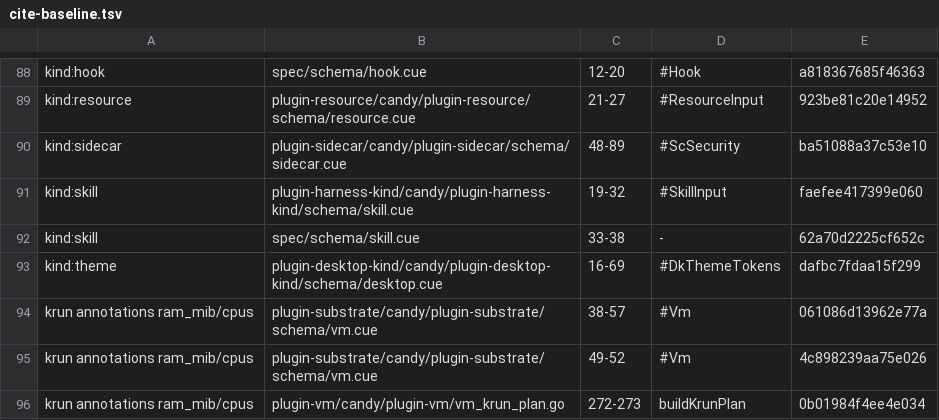
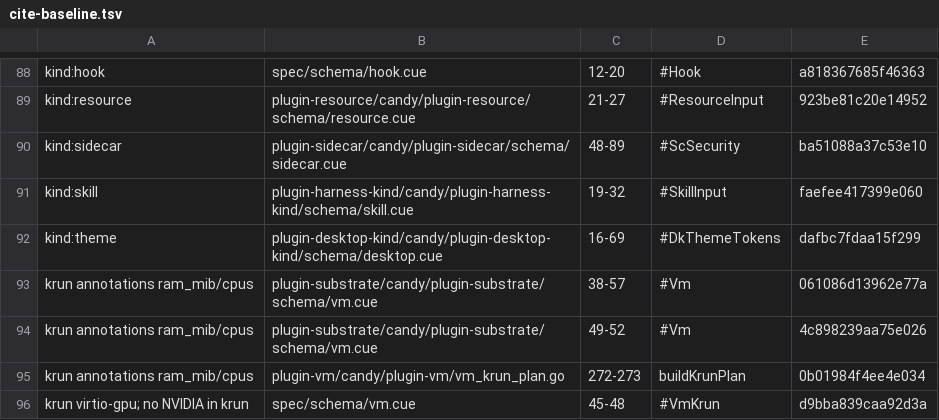
Before and after one commit to opencharly/opencharly, a TSV file: design/cite-baseline.tsv, drawn as a sheet; only a part is shown, gaps mark what is left out; the shorter side is filled out with more unchanged rows.

```diff
--- a/design/cite-baseline.tsv
+++ b/design/cite-baseline.tsv
@@ -91,3 +91,2 @@ kind:sidecar	plugin-sidecar/candy/plugin-sidecar/schema/sidecar.cue	48-89	#ScSec
 kind:skill	plugin-harness-kind/candy/plugin-harness-kind/schema/skill.cue	19-32	#SkillInput	faefee417399e060
-kind:skill	spec/schema/skill.cue	33-38	-	62a70d2225cf652c
 kind:theme	plugin-desktop-kind/candy/plugin-desktop-kind/schema/desktop.cue	16-69	#DkThemeTokens	dafbc7fdaa15f299
```
Also changed, not shown: design/dulling.tsv.
